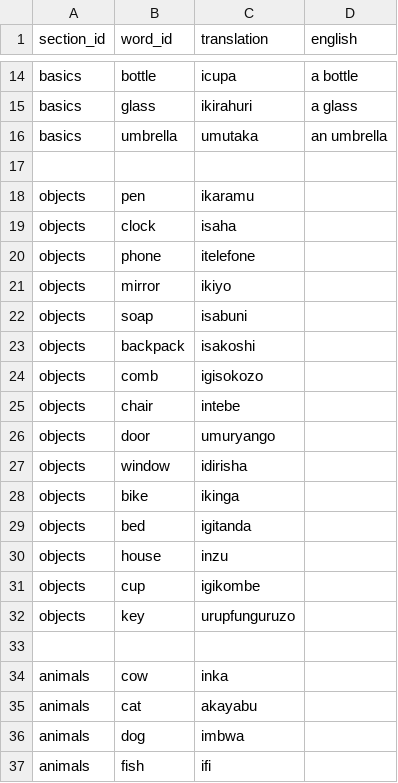
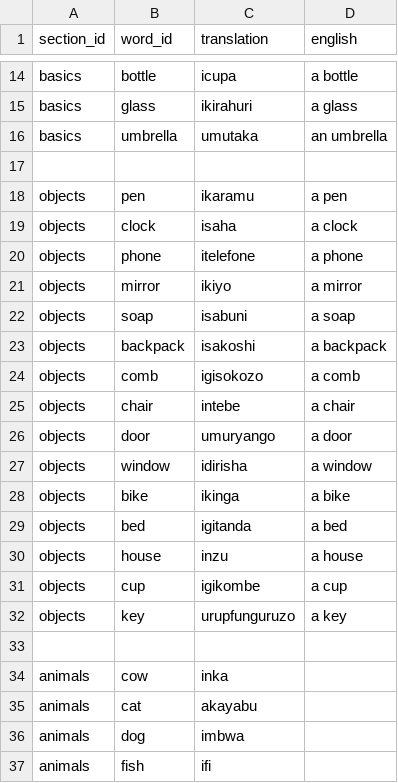
Before and after one commit to lionel-k/lionel-k.github.io, a CSV file: www/lib/learn/translations/kirundi.csv, drawn as a sheet; only a part is shown, gaps mark what is left out.

Commit message:
Update Kirundi translations with English equivalents

```diff
--- a/www/lib/learn/translations/kirundi.csv
+++ b/www/lib/learn/translations/kirundi.csv
@@ -17,17 +17,17 @@ basics,umbrella,umutaka,an umbrella
 
-objects,pen,ikaramu
-objects,clock,isaha
-objects,phone,itelefone
-objects,mirror,ikiyo
-objects,soap,isabuni
-objects,backpack,isakoshi
-objects,comb,igisokozo
-objects,chair,intebe
-objects,door,umuryango
-objects,window,idirisha
-objects,bike,ikinga
-objects,bed,igitanda
-objects,house,inzu
-objects,cup,igikombe
-objects,key,urupfunguruzo
+objects,pen,ikaramu,a pen
+objects,clock,isaha,a clock
+objects,phone,itelefone,a phone
+objects,mirror,ikiyo,a mirror
+objects,soap,isabuni,a soap
+objects,backpack,isakoshi,a backpack
+objects,comb,igisokozo,a comb
+objects,chair,intebe,a chair
+objects,door,umuryango,a door
+objects,window,idirisha,a window
+objects,bike,ikinga,a bike
+objects,bed,igitanda,a bed
+objects,house,inzu,a house
+objects,cup,igikombe,a cup
+objects,key,urupfunguruzo,a key
 
```
